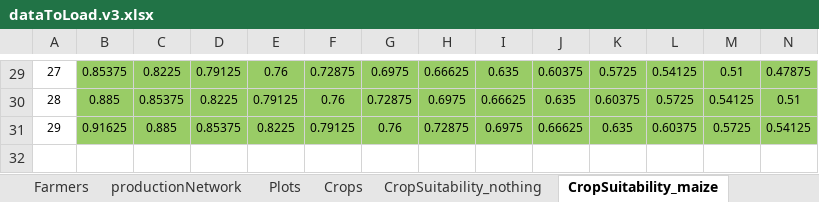
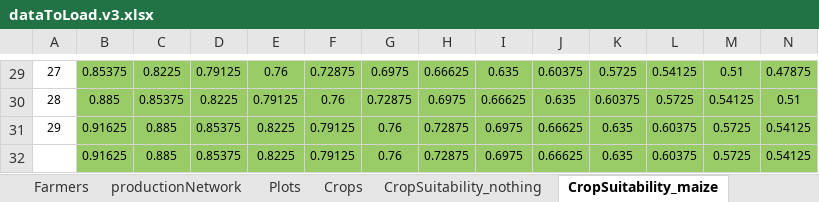
Before and after one commit to dkremmydas/Agroscape, an Excel workbook: freezedried_data/dataToLoad.v3.xlsx, sheet CropSuitability_maize, drawn as a sheet; only a part is shown, gaps mark what is left out; values as stored, in another font and other column widths than the file's, no borders; rows hold the shown columns only; the diff names each change by its address in the sheet, - before the commit and + after, or states it on an @@ line.

```diff
--- a/freezedried_data/dataToLoad.v3.xlsx (sheet CropSuitability_maize)
+++ b/freezedried_data/dataToLoad.v3.xlsx (sheet CropSuitability_maize)
+row 32:  | 0.91625 | 0.885 | 0.85375 | 0.8225 | 0.79125 | 0.76 | 0.72875 | 0.6975 | 0.66625 | 0.635 | 0.60375 | 0.5725 | 0.54125
```
Also changed, not shown: sheet CropSuitability_cotton, sheet CropSuitability_wheat, 5 other files.
